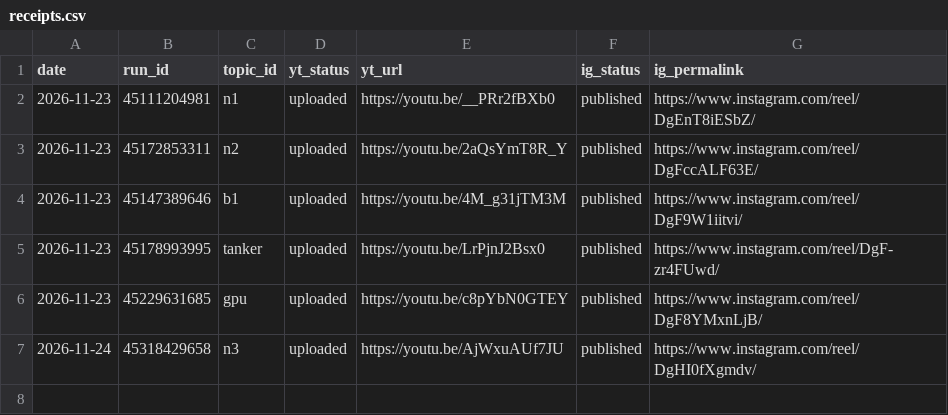
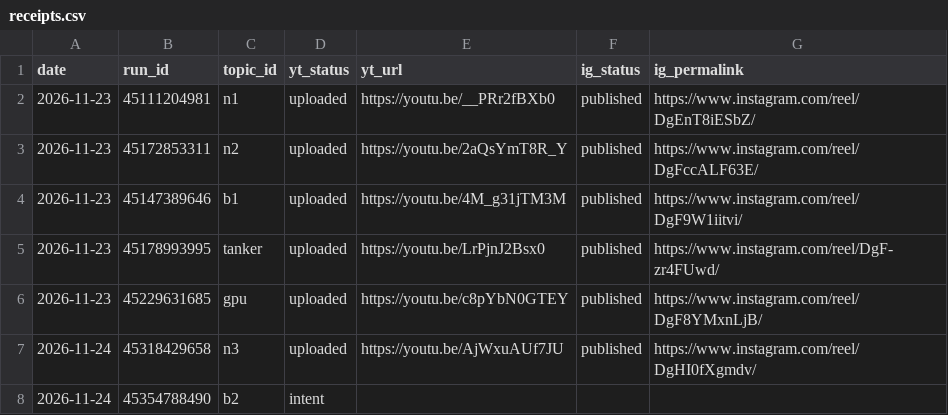
Before and after one commit to Genrec-Community/youtube-shorts-automation, a CSV file: state/receipts.csv, drawn as a sheet.

```diff
--- a/state/receipts.csv
+++ b/state/receipts.csv
@@ -7 +7,2 @@ date,run_id,topic_id,yt_status,yt_url,ig_status,ig_permalink
 2026-11-24,45318429658,n3,uploaded,https://youtu.be/AjWxuAUf7JU,published,https://www.instagram.com/reel/DgHI0fXgmdv/
+2026-11-24,45354788490,b2,intent,,,
```
